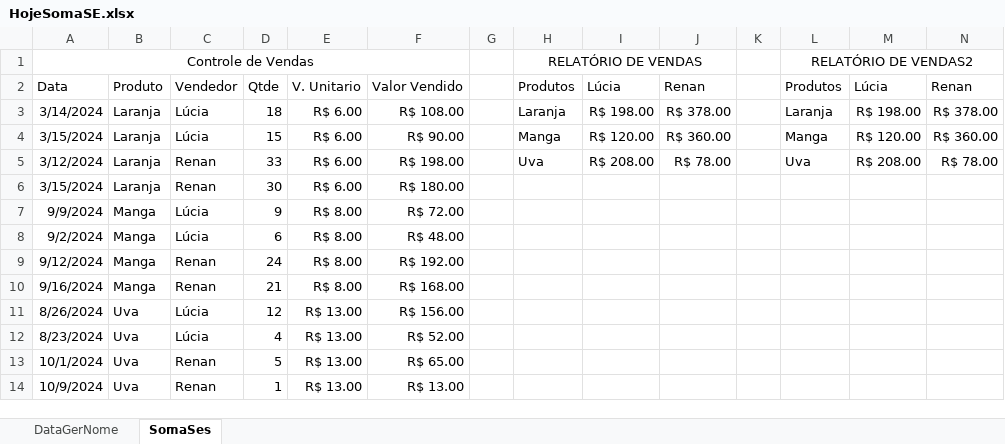
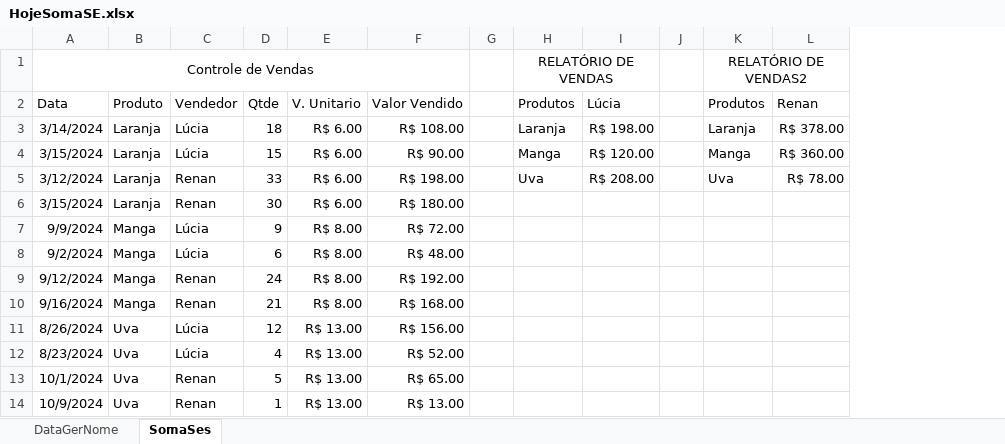
Before and after one commit to ResidenciaSerratecDados/Excell_Avancado, an Excel workbook: HojeSomaSE.xlsx, sheet SomaSes, drawn as a sheet; values as stored, in another font and other column widths than the file's, no borders; the diff names each change by its address in the sheet, - before the commit and + after, or states it on an @@ line.

Commit message:
Add files via upload

```diff
--- a/HojeSomaSE.xlsx (sheet SomaSes)
+++ b/HojeSomaSE.xlsx (sheet SomaSes)
-column J (Renan), rows 3-5: R$ 378.00 | R$ 360.00 | R$ 78.00
-column M (Lúcia), rows 3-5: R$ 198.00 | R$ 120.00 | R$ 208.00
```
Also changed, not shown: formulas that keep their value.
